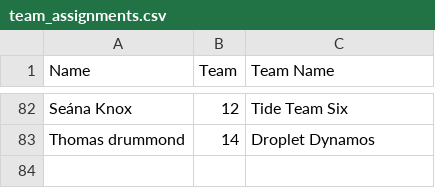
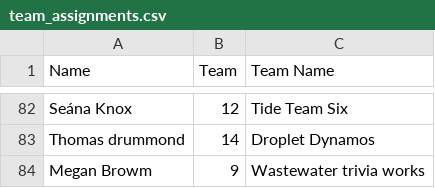
Before and after one commit to kirkpatrick8/QuizTeams, a CSV file: team_assignments.csv, drawn as a sheet; only a part is shown, gaps mark what is left out; the diff names each change by its address in the sheet, - before the commit and + after, or states it on an @@ line.

Commit message:
Update team assignments - 2024-10-17 15:42:55.491150

```diff
--- a/team_assignments.csv
+++ b/team_assignments.csv
+row 84: Megan Browm | 9 | Wastewater trivia works
```
